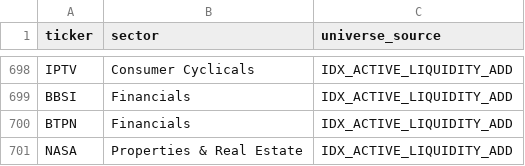
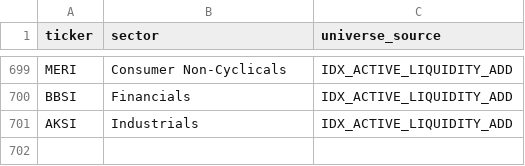
Before and after one commit to rizanrizan93/idx-flow-scanner, a CSV file: data/universe/idx_700_all.csv, drawn as a sheet; only a part is shown, gaps mark what is left out; removed rows and columns are numbered as before the commit, all else as after; the diff covers the shown part only; the diff names each change by its address in the sheet, - before the commit and + after, or states it on an @@ line.

```diff
--- a/data/universe/idx_700_all.csv
+++ b/data/universe/idx_700_all.csv
-A699 (ticker): IPTV
+A699 (ticker): MERI
-B699 (sector): Consumer Cyclicals
+B699 (sector): Consumer Non-Cyclicals
@@ row 700 moved to row 692: BTPN @@
-row 701: NASA | Properties & Real Estate | IDX_ACTIVE_LIQUIDITY_ADD
+row 701: AKSI | Industrials | IDX_ACTIVE_LIQUIDITY_ADD
```
Also changed, not shown: 3 added rows, 3 removed rows and 173 moved rows elsewhere in this file, 3 other files.
